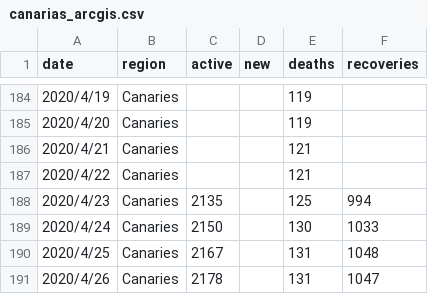
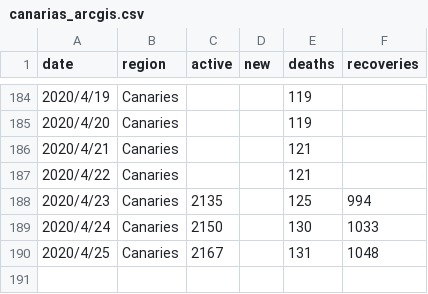
Before and after one commit to nathanschepers/covid-canaries, a CSV file: data/canarias_arcgis.csv, drawn as a sheet; only a part is shown, gaps mark what is left out.

Commit message:
add google analytics to config yaml and remove todays arcgis line

```diff
--- a/data/canarias_arcgis.csv
+++ b/data/canarias_arcgis.csv
@@ -190,2 +190 @@ date,region,active,new,deaths,recoveries
 2020/4/25,Canaries,2167,,131,1048
-2020/4/26,Canaries,2178,,131,1047
```
Also changed, not shown: 2 other files.
